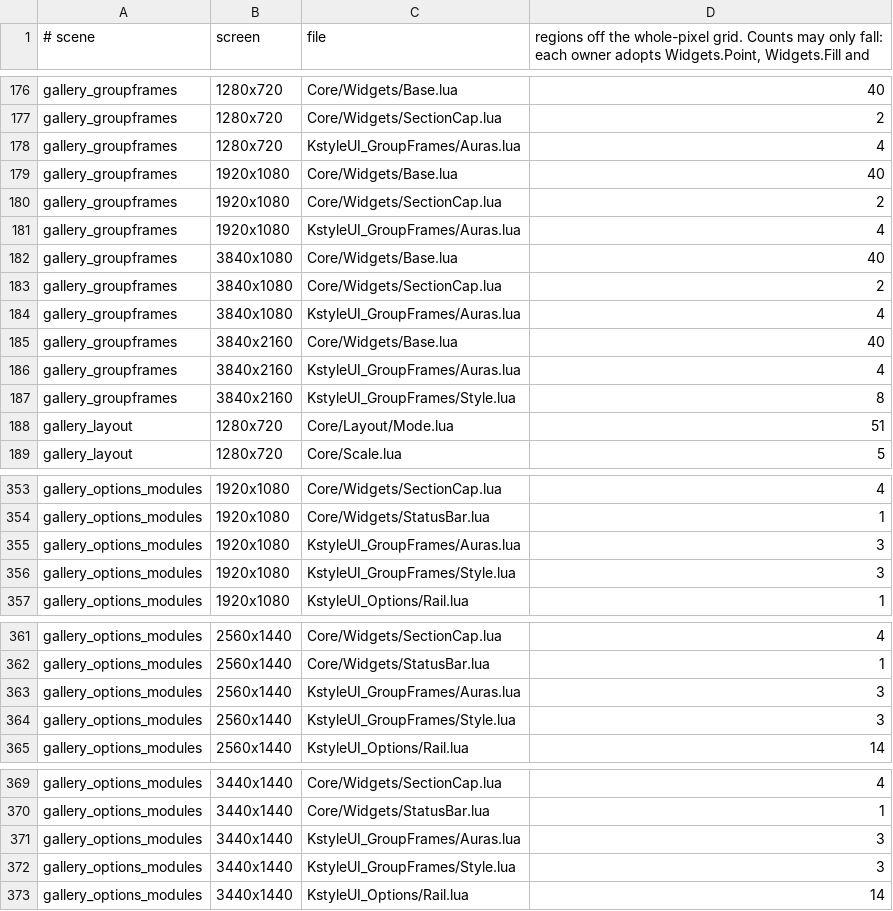
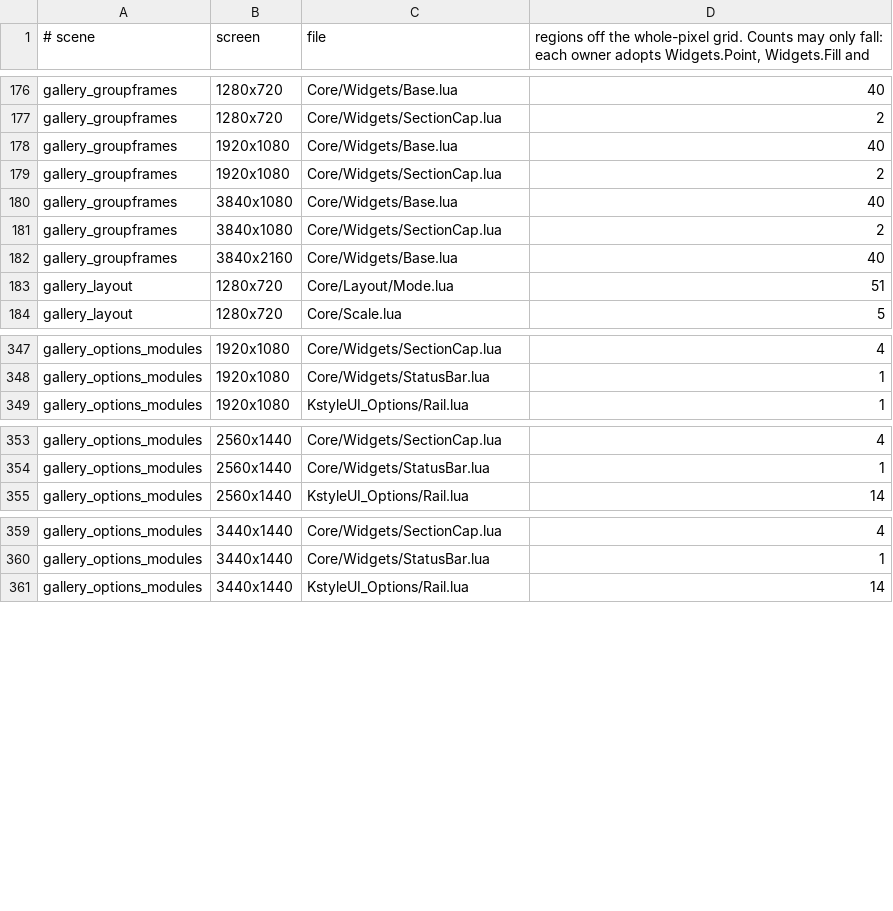
Before and after one commit to korallis/KstyleUI, a TSV file: Tools/regression/pixel_allow.tsv, drawn as a sheet; only a part is shown, gaps mark what is left out; the diff covers the shown part only; the diff names each change by its address in the sheet, - before the commit and + after, or states it on an @@ line.

Commit message:
test(pixels): GroupFrames leaves the pixel list
Co-authored-by: capy-ai[bot] <230910855+capy-ai[bot]@users.noreply.github.com>

```diff
--- a/Tools/regression/pixel_allow.tsv
+++ b/Tools/regression/pixel_allow.tsv
-row 178: gallery_groupframes | 1280x720 | KstyleUI_GroupFrames/Auras.lua | 4
-row 181: gallery_groupframes | 1920x1080 | KstyleUI_GroupFrames/Auras.lua | 4
-row 184: gallery_groupframes | 3840x1080 | KstyleUI_GroupFrames/Auras.lua | 4
-row 186: gallery_groupframes | 3840x2160 | KstyleUI_GroupFrames/Auras.lua | 4
-row 187: gallery_groupframes | 3840x2160 | KstyleUI_GroupFrames/Style.lua | 8
-row 355: gallery_options_modules | 1920x1080 | KstyleUI_GroupFrames/Auras.lua | 3
-row 356: gallery_options_modules | 1920x1080 | KstyleUI_GroupFrames/Style.lua | 3
-row 363: gallery_options_modules | 2560x1440 | KstyleUI_GroupFrames/Auras.lua | 3
-row 364: gallery_options_modules | 2560x1440 | KstyleUI_GroupFrames/Style.lua | 3
-row 371: gallery_options_modules | 3440x1440 | KstyleUI_GroupFrames/Auras.lua | 3
-row 372: gallery_options_modules | 3440x1440 | KstyleUI_GroupFrames/Style.lua | 3
```
Also changed, not shown: 6 removed rows elsewhere in this file.
